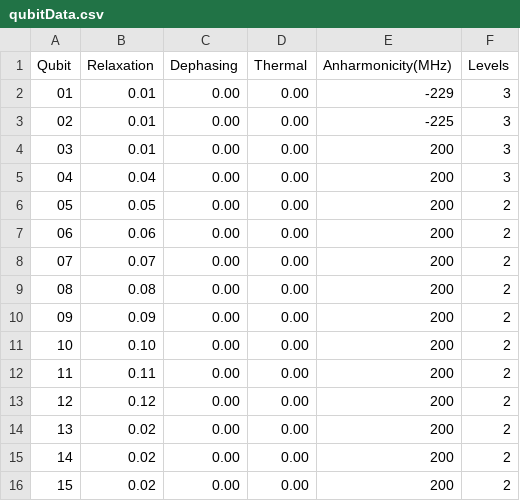
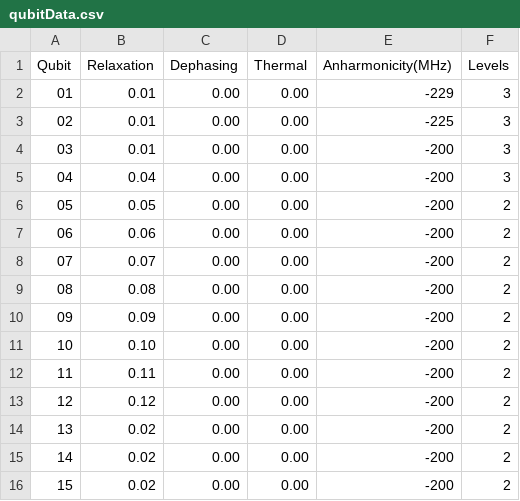
Before and after one commit to isakwi/Kandidatarbete, a CSV file: qnas/src/qnas/qubitData.csv, drawn as a sheet.

Commit message:
Unified the anharmonicity input. In .csv file it's given as MHz, else as angular frequency.

```diff
--- a/qnas/src/qnas/qubitData.csv
+++ b/qnas/src/qnas/qubitData.csv
@@ -3,14 +3,14 @@
 02;0.01;0.00;0.00;-225;3
-03;0.01;0.00;0.00;200;3
-04;0.04;0.00;0.00;200;3
-05;0.05;0.00;0.00;200;2
-06;0.06;0.00;0.00;200;2
-07;0.07;0.00;0.00;200;2
-08;0.08;0.00;0.00;200;2
-09;0.09;0.00;0.00;200;2
-10;0.10;0.00;0.00;200;2
-11;0.11;0.00;0.00;200;2
-12;0.12;0.00;0.00;200;2
-13;0.02;0.00;0.00;200;2
-14;0.02;0.00;0.00;200;2
-15;0.02;0.00;0.00;200;2
+03;0.01;0.00;0.00;-200;3
+04;0.04;0.00;0.00;-200;3
+05;0.05;0.00;0.00;-200;2
+06;0.06;0.00;0.00;-200;2
+07;0.07;0.00;0.00;-200;2
+08;0.08;0.00;0.00;-200;2
+09;0.09;0.00;0.00;-200;2
+10;0.10;0.00;0.00;-200;2
+11;0.11;0.00;0.00;-200;2
+12;0.12;0.00;0.00;-200;2
+13;0.02;0.00;0.00;-200;2
+14;0.02;0.00;0.00;-200;2
+15;0.02;0.00;0.00;-200;2
```
Also changed, not shown: qnas/src/qubitData.csv, 3 other files.
